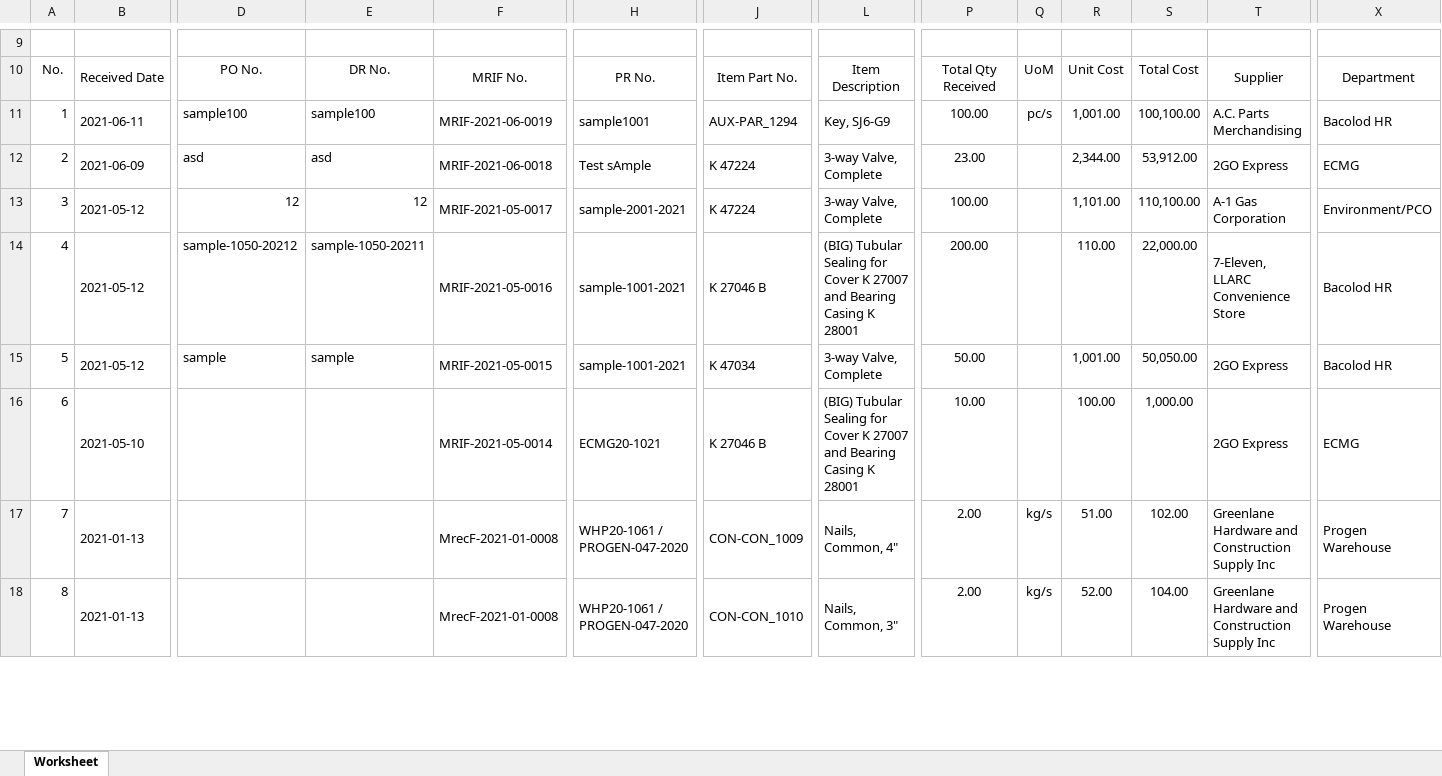
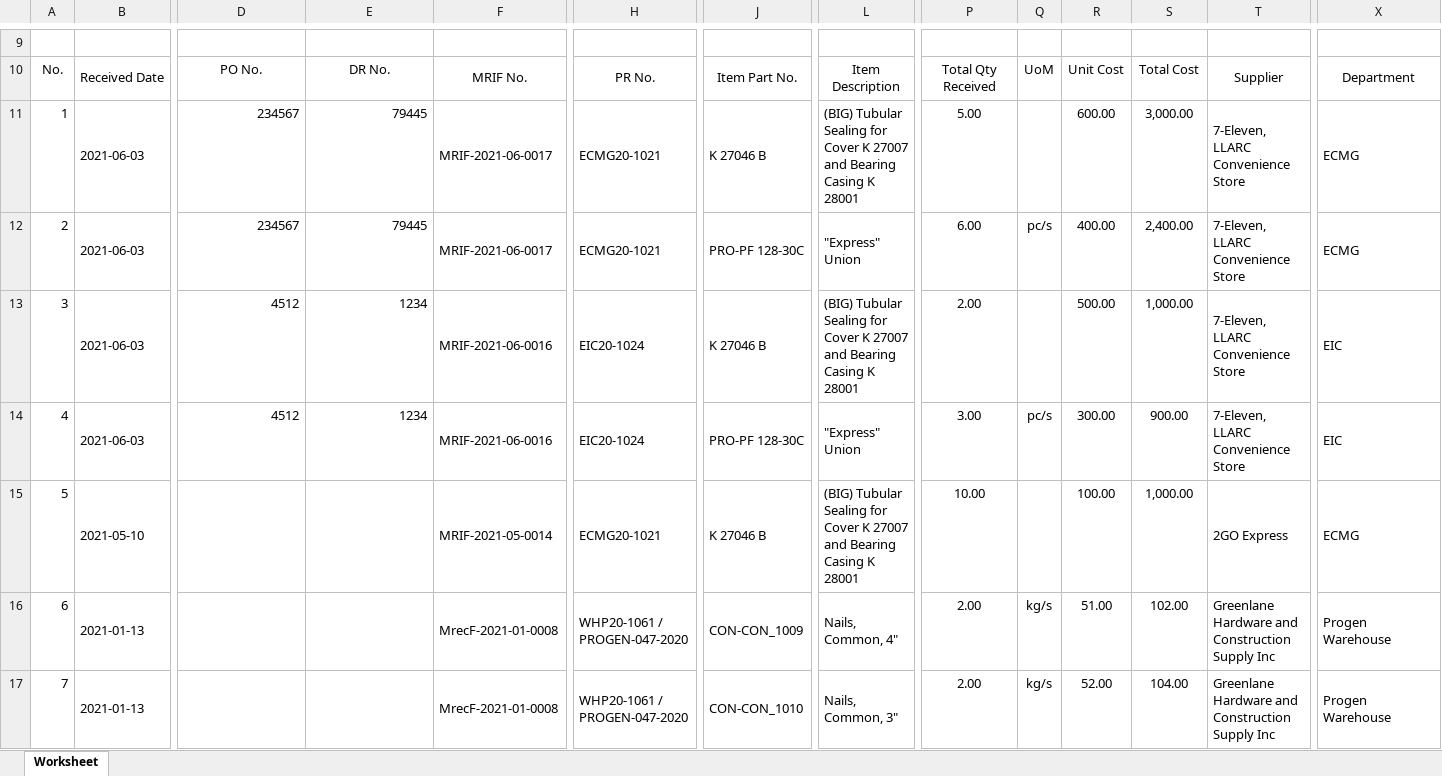
Before and after one commit to JonahBenares/progen, an Excel workbook: Received Report.xlsx, sheet Worksheet, drawn as a sheet; only a part is shown, gaps mark what is left out; values as stored, in another font and other column widths than the file's, no borders; charts and pictures not drawn; removed rows and columns are numbered as before the commit, all else as after; rows hold the shown columns only; the diff covers the shown part only; the diff names each change by its address in the sheet, - before the commit and + after, or states it on an @@ line.

```diff
--- a/Received Report.xlsx (sheet Worksheet)
+++ b/Received Report.xlsx (sheet Worksheet)
-row 11: 1 | 2021-06-11 | sample100 | sample100 | MRIF-2021-06-0019 | sample1001 | AUX-PAR_1294 | Key, SJ6-G9 | 100.00 | pc/s | 1,001.00 | 100,100.00 | A.C. Parts Merchandising | Bacolod HR
-row 12: 2 | 2021-06-09 | asd | asd | MRIF-2021-06-0018 | Test sAmple | K 47224 | 3-way Valve, Complete | 23.00 |  | 2,344.00 | 53,912.00 | 2GO Express | ECMG
-row 13: 3 | 2021-05-12 | 12 | 12 | MRIF-2021-05-0017 | sample-2001-2021 | K 47224 | 3-way Valve, Complete | 100.00 |  | 1,101.00 | 110,100.00 | A-1 Gas Corporation | Environment/PCO
-row 14: 4 | 2021-05-12 | sample-1050-20212 | sample-1050-20211 | MRIF-2021-05-0016 | sample-1001-2021 | K 27046 B | (BIG) Tubular Sealing for Cover K 27007 and Bearing Casing K 28001 | 200.00 |  | 110.00 | 22,000.00 | 7-Eleven, LLARC Convenience Store | Bacolod HR
-row 15: 5 | 2021-05-12 | sample | sample | MRIF-2021-05-0015 | sample-1001-2021 | K 47034 | 3-way Valve, Complete | 50.00 |  | 1,001.00 | 50,050.00 | 2GO Express | Bacolod HR
+row 11: 1 | 2021-06-03 | 234567 | 79445 | MRIF-2021-06-0017 | ECMG20-1021 | K 27046 B | (BIG) Tubular Sealing for Cover K 27007 and Bearing Casing K 28001 | 5.00 |  | 600.00 | 3,000.00 | 7-Eleven, LLARC Convenience Store | ECMG
+row 12: 2 | 2021-06-03 | 234567 | 79445 | MRIF-2021-06-0017 | ECMG20-1021 | PRO-PF 128-30C | "Express" Union | 6.00 | pc/s | 400.00 | 2,400.00 | 7-Eleven, LLARC Convenience Store | ECMG
+row 13: 3 | 2021-06-03 | 4512 | 1234 | MRIF-2021-06-0016 | EIC20-1024 | K 27046 B | (BIG) Tubular Sealing for Cover K 27007 and Bearing Casing K 28001 | 2.00 |  | 500.00 | 1,000.00 | 7-Eleven, LLARC Convenience Store | EIC
+row 14: 4 | 2021-06-03 | 4512 | 1234 | MRIF-2021-06-0016 | EIC20-1024 | PRO-PF 128-30C | "Express" Union | 3.00 | pc/s | 300.00 | 900.00 | 7-Eleven, LLARC Convenience Store | EIC
@@ column A renumbered between rows 15 and 26 @@
```
Also changed, not shown: 10 removed rows and 2 edited cells elsewhere in this sheet, Assembly Issuance.xlsx, Assembly Receive.xlsx, 4 other files.
